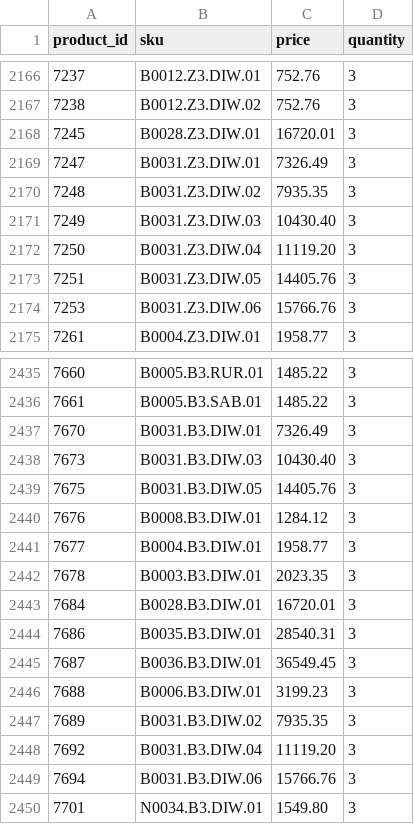
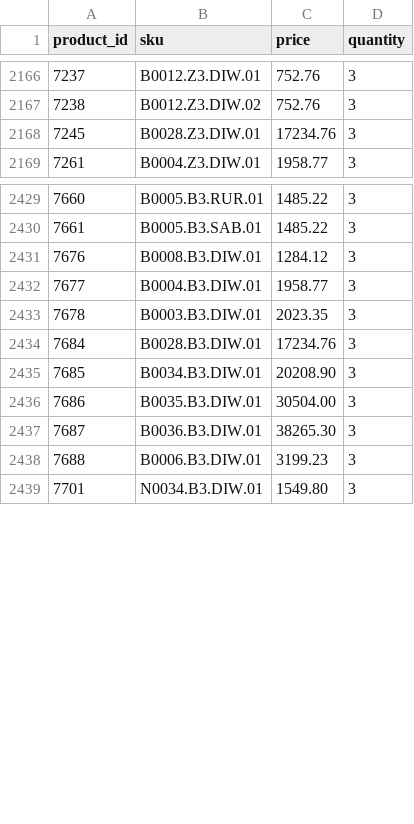
Before and after one commit to G-LOVRIN/BestDiamonds-CSV, a CSV file: diamonds-prices-quantity.csv, drawn as a sheet; only a part is shown, gaps mark what is left out; the diff covers the shown part only.

```diff
--- a/diamonds-prices-quantity.csv
+++ b/diamonds-prices-quantity.csv
@@ -2167,9 +2167,3 @@ product_id,sku,price,quantity
 7238,B0012.Z3.DIW.02,752.76,3
-7245,B0028.Z3.DIW.01,16720.01,3
-7247,B0031.Z3.DIW.01,7326.49,3
-7248,B0031.Z3.DIW.02,7935.35,3
-7249,B0031.Z3.DIW.03,10430.40,3
-7250,B0031.Z3.DIW.04,11119.20,3
-7251,B0031.Z3.DIW.05,14405.76,3
-7253,B0031.Z3.DIW.06,15766.76,3
+7245,B0028.Z3.DIW.01,17234.76,3
 7261,B0004.Z3.DIW.01,1958.77,3
@@ -2436,5 +2430,2 @@ product_id,sku,price,quantity
 7661,B0005.B3.SAB.01,1485.22,3
-7670,B0031.B3.DIW.01,7326.49,3
-7673,B0031.B3.DIW.03,10430.40,3
-7675,B0031.B3.DIW.05,14405.76,3
 7676,B0008.B3.DIW.01,1284.12,3
@@ -2442,9 +2433,7 @@ product_id,sku,price,quantity
 7678,B0003.B3.DIW.01,2023.35,3
-7684,B0028.B3.DIW.01,16720.01,3
-7686,B0035.B3.DIW.01,28540.31,3
-7687,B0036.B3.DIW.01,36549.45,3
+7684,B0028.B3.DIW.01,17234.76,3
+7685,B0034.B3.DIW.01,20208.90,3
+7686,B0035.B3.DIW.01,30504.00,3
+7687,B0036.B3.DIW.01,38265.30,3
 7688,B0006.B3.DIW.01,3199.23,3
-7689,B0031.B3.DIW.02,7935.35,3
-7692,B0031.B3.DIW.04,11119.20,3
-7694,B0031.B3.DIW.06,15766.76,3
 7701,N0034.B3.DIW.01,1549.80,3
```
Also changed, not shown: 27 added rows, 12 removed rows and 12 edited cells elsewhere in this file.
